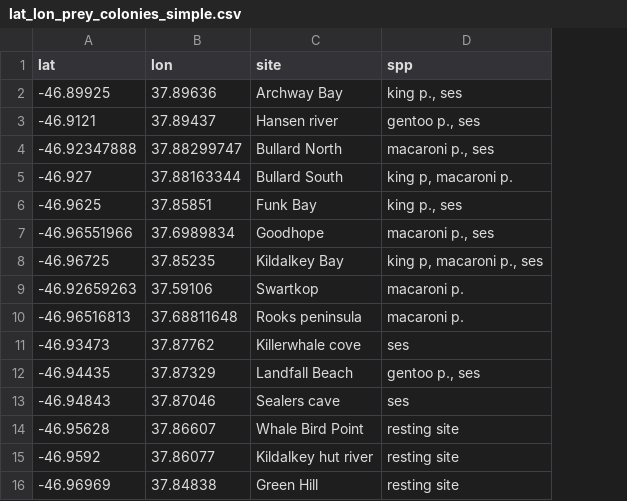
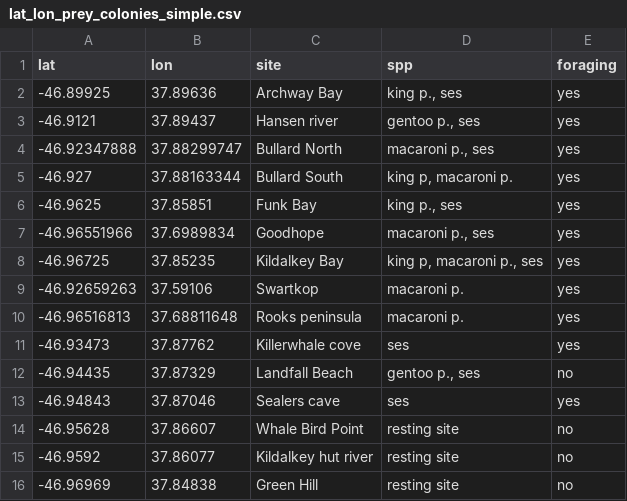
Before and after one commit to ChrisOosthuizen/GiantPetrelMales, a CSV file: data/lat_lon_prey_colonies_simple.csv, drawn as a sheet; the diff names each change by its address in the sheet, - before the commit and + after, or states it on an @@ line.

```diff
--- a/data/lat_lon_prey_colonies_simple.csv
+++ b/data/lat_lon_prey_colonies_simple.csv
+column E (foraging), rows 2-16: yes | yes | yes | yes | yes | yes | yes | yes | yes | yes | no | yes | no | no | no
```
Also changed, not shown: 23 other files.
